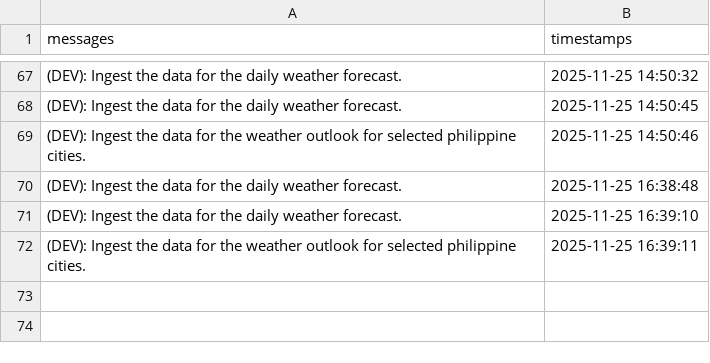
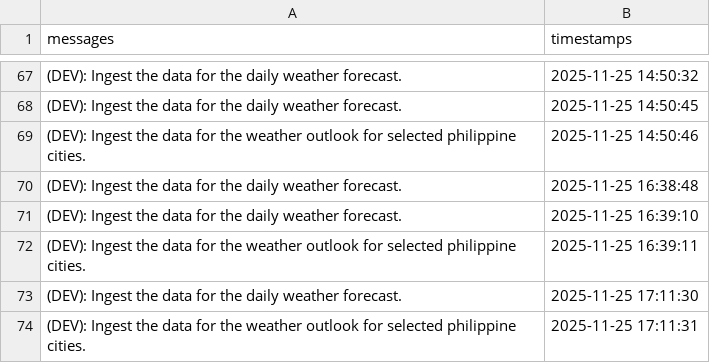
Before and after one commit to christianebacani/Pag-Asa_Weather_Data_Pipeline, a CSV file: src/logs/logs.csv, drawn as a sheet; only a part is shown, gaps mark what is left out; the diff names each change by its address in the sheet, - before the commit and + after, or states it on an @@ line.

Commit message:
Fix comment in the module 'src/ingest/weather_outlook_for_ph_cities.py' and add logs to the src/logs/logs.csv

```diff
--- a/src/logs/logs.csv
+++ b/src/logs/logs.csv
+row 73: (DEV): Ingest the data for the daily weather forecast. | 2025-11-25 17:11:30
+row 74: (DEV): Ingest the data for the weather outlook for selected philippine cities. | 2025-11-25 17:11:31
```
Also changed, not shown: 1 other file.
